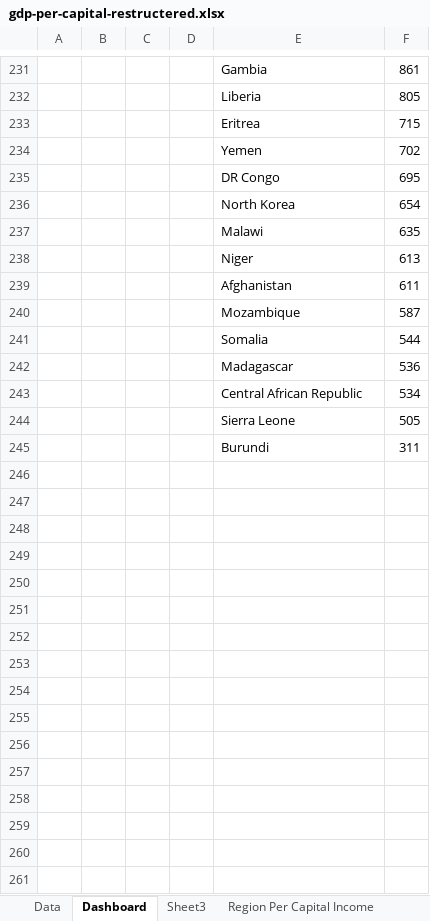
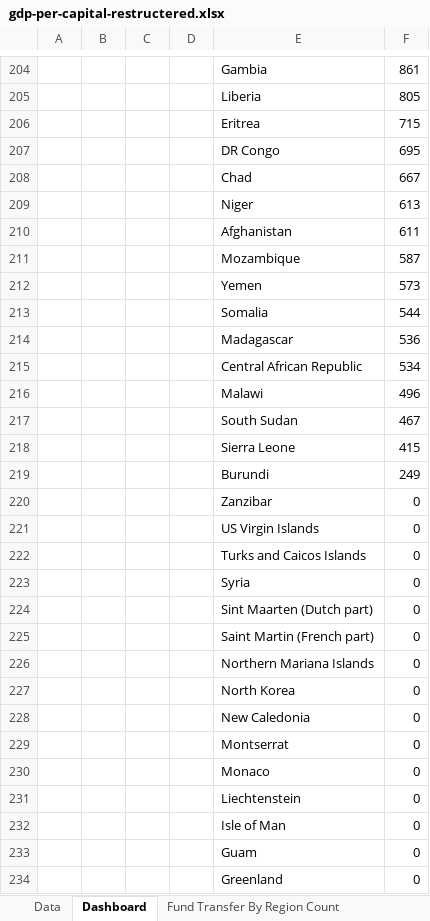
Before and after one commit to navneetds94/neosoft-office-learning, an Excel workbook: projects/Excel/gdp-per-capital-restructered.xlsx, sheet Dashboard, drawn as a sheet; only a part is shown, gaps mark what is left out; values as stored, in another font and other column widths than the file's, no borders; charts and pictures not drawn; removed rows and columns are numbered as before the commit, all else as after; the diff covers the shown part only; the diff names each change by its address in the sheet, - before the commit and + after, or states it on an @@ line.

Commit message:
worked on gdp-captital dashboard

```diff
--- a/projects/Excel/gdp-per-capital-restructered.xlsx (sheet Dashboard)
+++ b/projects/Excel/gdp-per-capital-restructered.xlsx (sheet Dashboard)
-sheet tab: Sheet3
+sheet tab: Fund Transfer By Region Count
-row 234:  |  |  |  | Yemen | 702
-row 236:  |  |  |  | North Korea | 654
-row 237:  |  |  |  | Malawi | 635
+row 208:  |  |  |  | Chad | 667
+row 212:  |  |  |  | Yemen | 573
-row 244:  |  |  |  | Sierra Leone | 505
-row 245:  |  |  |  | Burundi | 311
+row 216:  |  |  |  | Malawi | 496
+row 217:  |  |  |  | South Sudan | 467
+row 218:  |  |  |  | Sierra Leone | 415
+row 219:  |  |  |  | Burundi | 249
+row 220:  |  |  |  | Zanzibar | 0
+row 221:  |  |  |  | US Virgin Islands | 0
+row 222:  |  |  |  | Turks and Caicos Islands | 0
+row 223:  |  |  |  | Syria | 0
+row 224:  |  |  |  | Sint Maarten (Dutch part) | 0
+row 225:  |  |  |  | Saint Martin (French part) | 0
+row 226:  |  |  |  | Northern Mariana Islands | 0
+row 227:  |  |  |  | North Korea | 0
+row 228:  |  |  |  | New Caledonia | 0
+row 229:  |  |  |  | Montserrat | 0
+row 230:  |  |  |  | Monaco | 0
+row 231:  |  |  |  | Liechtenstein | 0
+row 232:  |  |  |  | Isle of Man | 0
+row 233:  |  |  |  | Guam | 0
+row 234:  |  |  |  | Greenland | 0
```
Also changed, not shown: 32 added rows, 48 removed rows and 5 edited cells elsewhere in this sheet, sheet Country Max Capital Income, sheet Bottom 10 Capital, sheet Top 10 Capital, sheet Data Trend, sheet Bank Capital, sheet Region Per Capital Income, charts or pictures.
